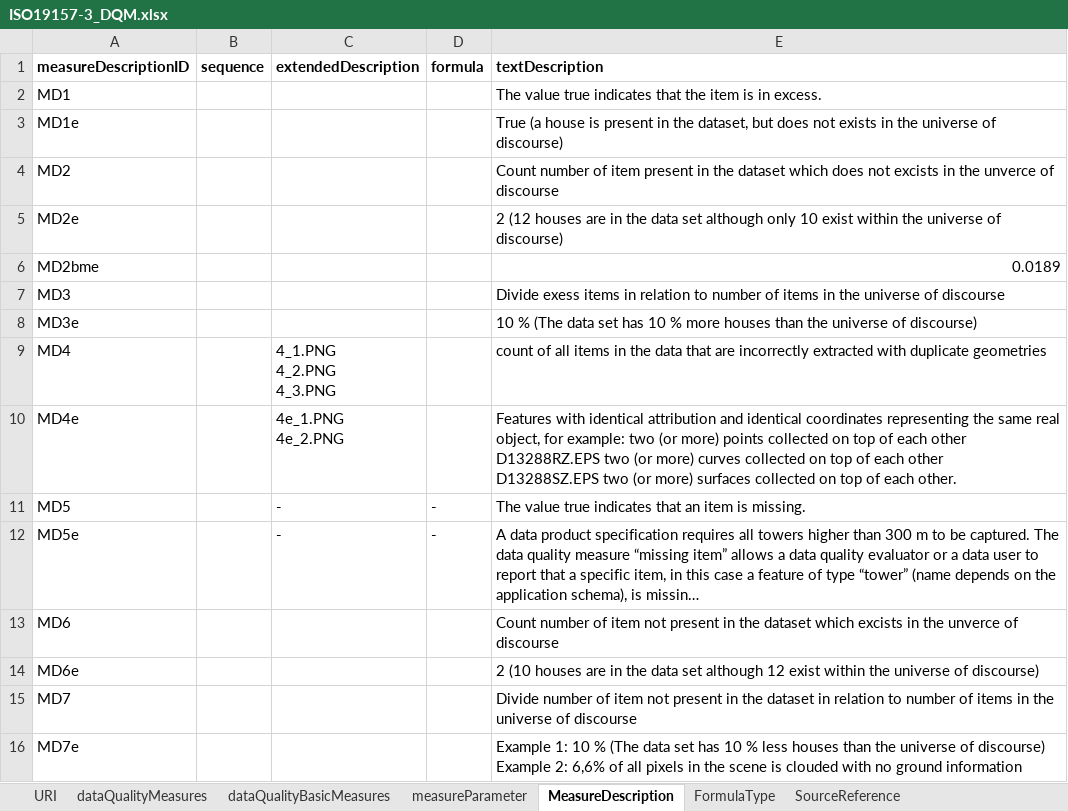
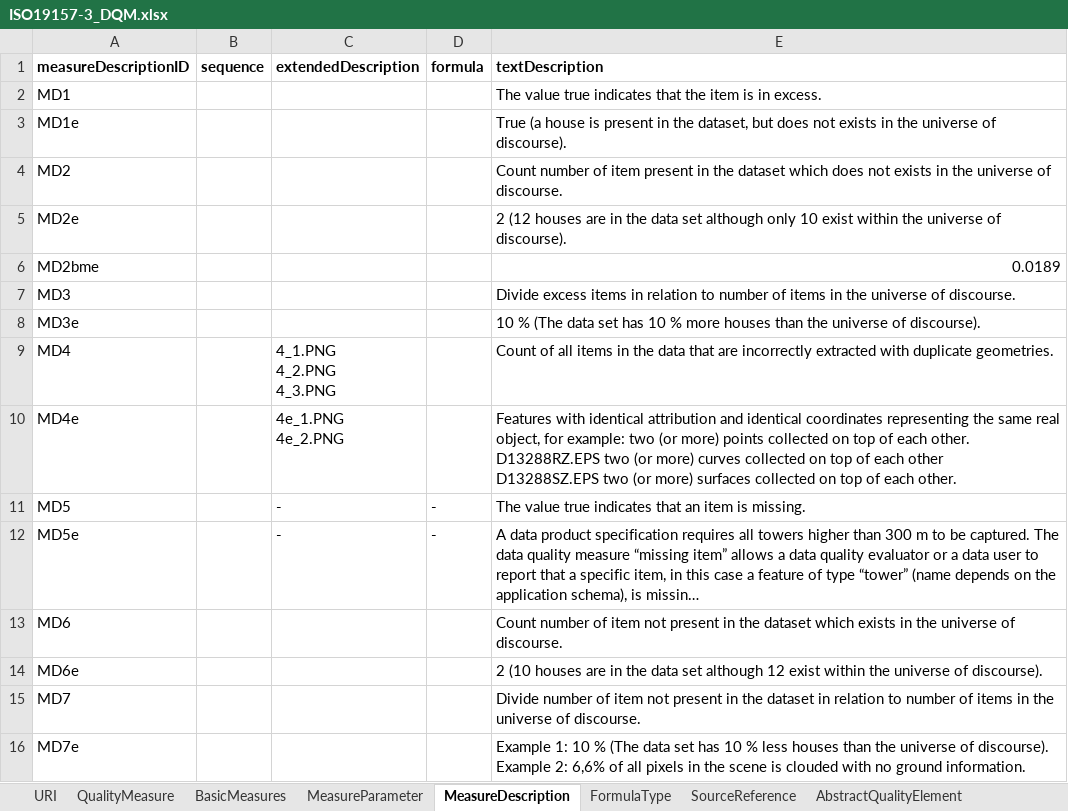
Before and after one commit to ogcincubator/iso19157-3-dqm-register, an Excel workbook: ISO19157-3/ISO19157-3_DQM.xlsx, sheet MeasureDescription, drawn as a sheet; only a part is shown; long unchanged cells end in …; values as stored, in another font and other column widths than the file's, no borders; ↵ is a line break in a cell; the diff covers the shown part only; the diff names each change by its address in the sheet, - before the commit and + after, or states it on an @@ line.

Commit message:
Add files via upload
revised XLST:
- checked for consistency in naming of columns and worksheets (some worksheets were renamed)
- revised the names of basic measures - should be short and expressive enough, now there is no need for a new column with ;short name';
- added worksheet 'AbstractQualityElement' with the abstract quality elements
-  added column 'AbstractQualityElementID' to 'QualityMeasure'
- it would be good to have groups of measures by their 'AbstractQualityElement' - show the 'AbstractQualityElement' on the website (not the AbstractQualityelementID')
- it would be good to list quality measures with their 'measureID' and 'name' - this way comments can be recorded easier.

```diff
--- a/ISO19157-3/ISO19157-3_DQM.xlsx (sheet MeasureDescription)
+++ b/ISO19157-3/ISO19157-3_DQM.xlsx (sheet MeasureDescription)
-sheet tab: dataQualityMeasures
+sheet tab: QualityMeasure
-sheet tab: dataQualityBasicMeasures
+sheet tab: BasicMeasures
-sheet tab: measureParameter
+sheet tab: MeasureParameter
+sheet tab: AbstractQualityElement
-E3 (textDescription): …universe of discourse)
+E3 (textDescription): …universe of discourse).
-E4 (textDescription): …does not excists in the unverce of discourse
+E4 (textDescription): …does not exists in the universe of discourse.
-E5 (textDescription): …universe of discourse)
+E5 (textDescription): …universe of discourse).
-E7 (textDescription): Divide exess items in relation to number of items in the universe of discourse
+E7 (textDescription): Divide excess items in relation to number of items in the universe of discourse.
-E8 (textDescription): …universe of discourse)
+E8 (textDescription): …universe of discourse).
-E9 (textDescription): count of all items in the data that are incorrectly extracted with duplicate geometries
+E9 (textDescription): Count of all items in the data that are incorrectly extracted with duplicate geometries.
-E10 (textDescription): …of each other ↵ D13288RZ.EPS two…
+E10 (textDescription): …of each other. ↵ D13288RZ.EPS two…
-E13 (textDescription): …dataset which excists in the unverce of discourse
+E13 (textDescription): …dataset which exists in the universe of discourse.
-E14 (textDescription): …universe of discourse)
+E14 (textDescription): …universe of discourse).
-E15 (textDescription): …universe of discourse
+E15 (textDescription): …universe of discourse.
-E16 (textDescription): …universe of discourse) ↵ Example 2: 6,6% of all pixels in the scene is clouded with no ground information
+E16 (textDescription): …universe of discourse). ↵ Example 2: 6,6% of all pixels in the scene is clouded with no ground information.
```
Also changed, not shown: 2 removed rows, 92 edited cells and cell formats elsewhere in this sheet, sheet QualityMeasure, sheet MeasureParameter, sheet BasicMeasures, sheet SourceReference, sheet FormulaType.
